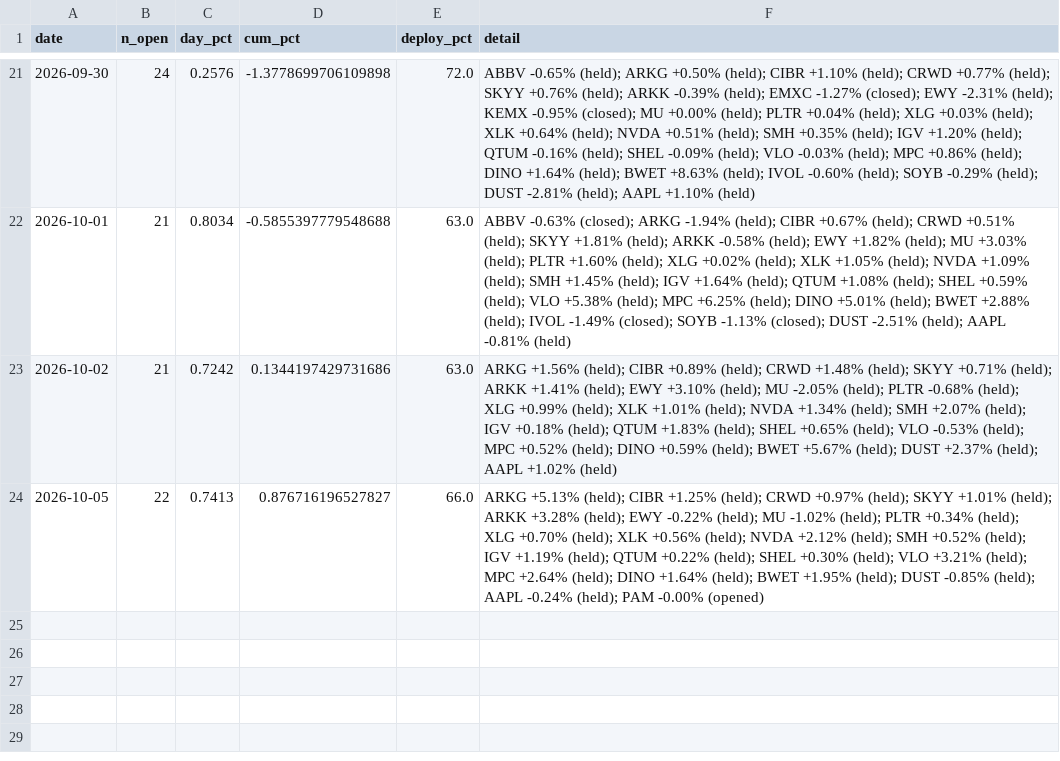
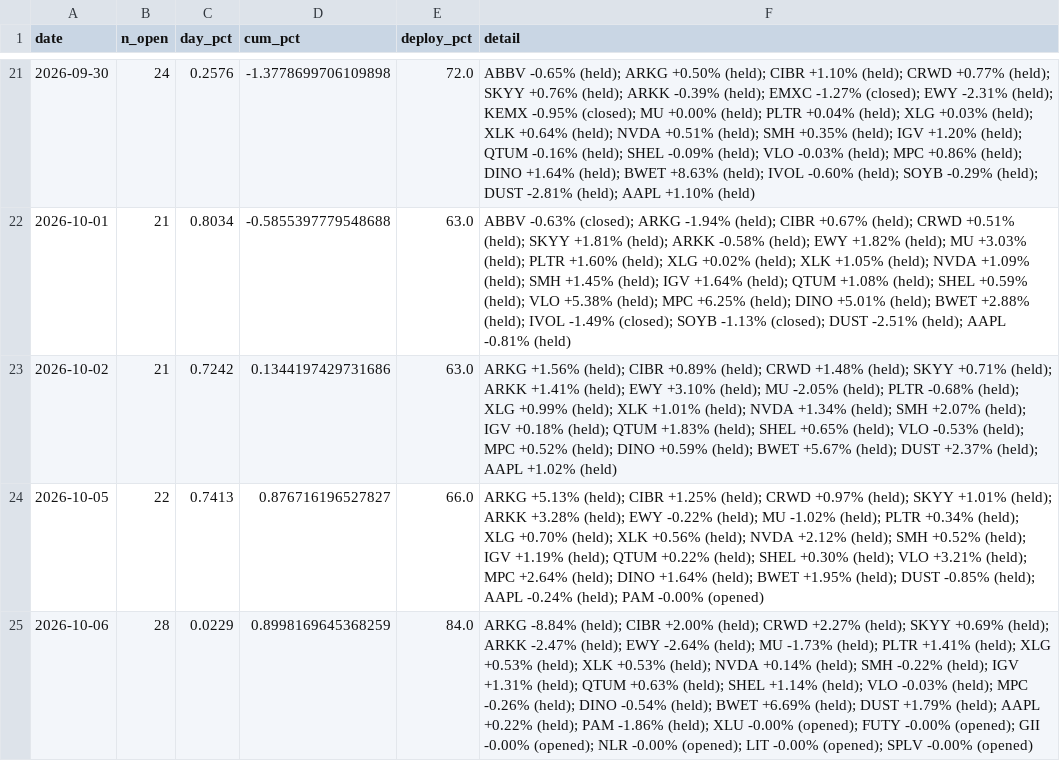
Before and after one commit to vazd17-gif/Macro-Risk-Range-Signals, a CSV file: fractal/data/pnl_track.csv, drawn as a sheet; only a part is shown, gaps mark what is left out; the diff names each change by its address in the sheet, - before the commit and + after, or states it on an @@ line.

```diff
--- a/fractal/data/pnl_track.csv
+++ b/fractal/data/pnl_track.csv
+row 25: 2026-10-06 | 28 | 0.0229 | 0.8998169645368259 | 84.0 | ARKG -8.84% (held); CIBR +2.00% (held); CRWD +2.27% (held); SKYY +0.69% (held); ARKK -2.47% (held); EWY -2.64% (held); MU -1.73% (held); PLTR +1.41% (held); XLG +0.53% (held); XLK +0.53% (held); NVDA +0.14% (held); SMH -0.22% (held); IGV +1.31% (held); QTUM +0.63% (held); SHEL +1.14% (held); VLO -0.03% (held); MPC -0.26% (held); DINO -0.54% (held); BWET +6.69% (held); DUST +1.79% (held); AAPL +0.22% (held); PAM -1.86% (held); XLU -0.00% (opened); FUTY -0.00% (opened); GII -0.00% (opened); NLR -0.00% (opened); LIT -0.00% (opened); SPLV -0.00% (opened)
```
Also changed, not shown: fractal/data/portfolio.csv, 1 other file.
